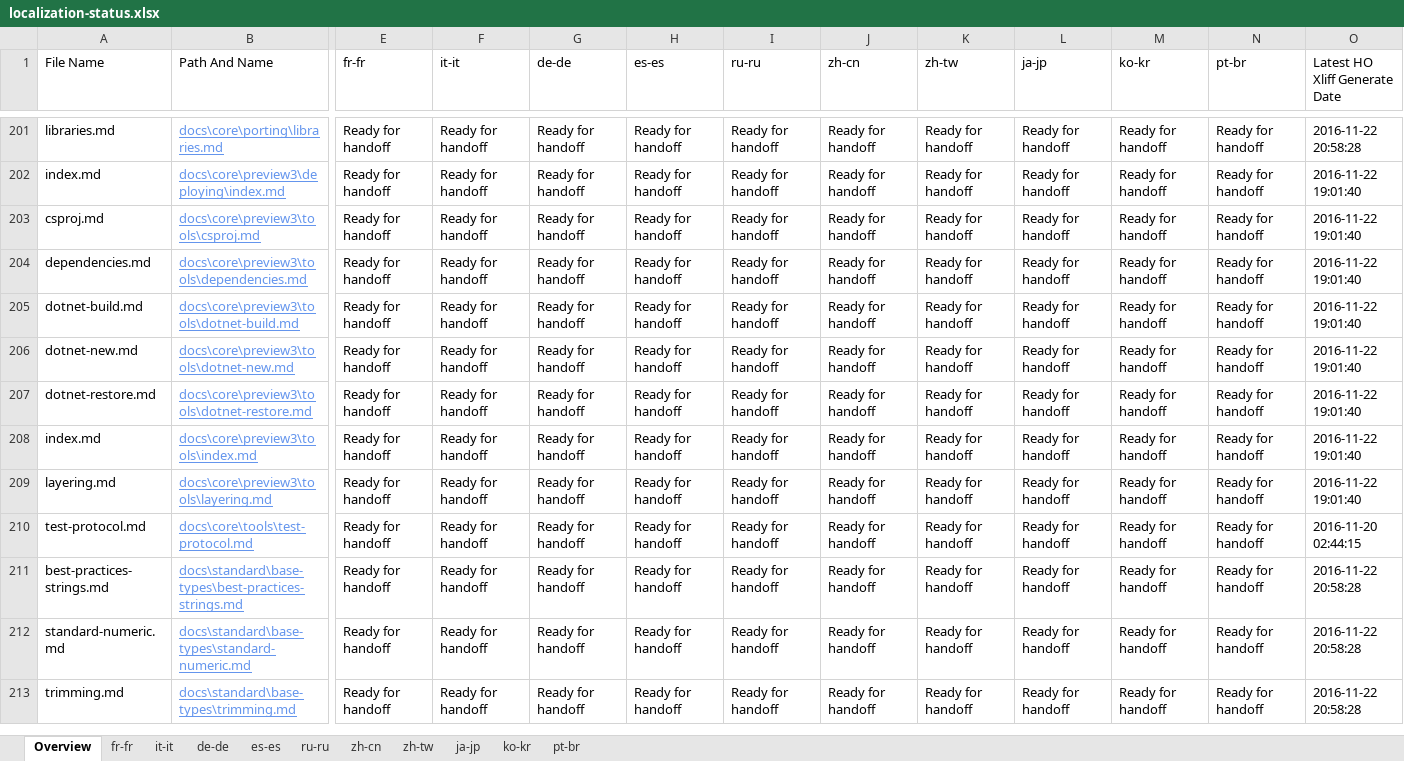
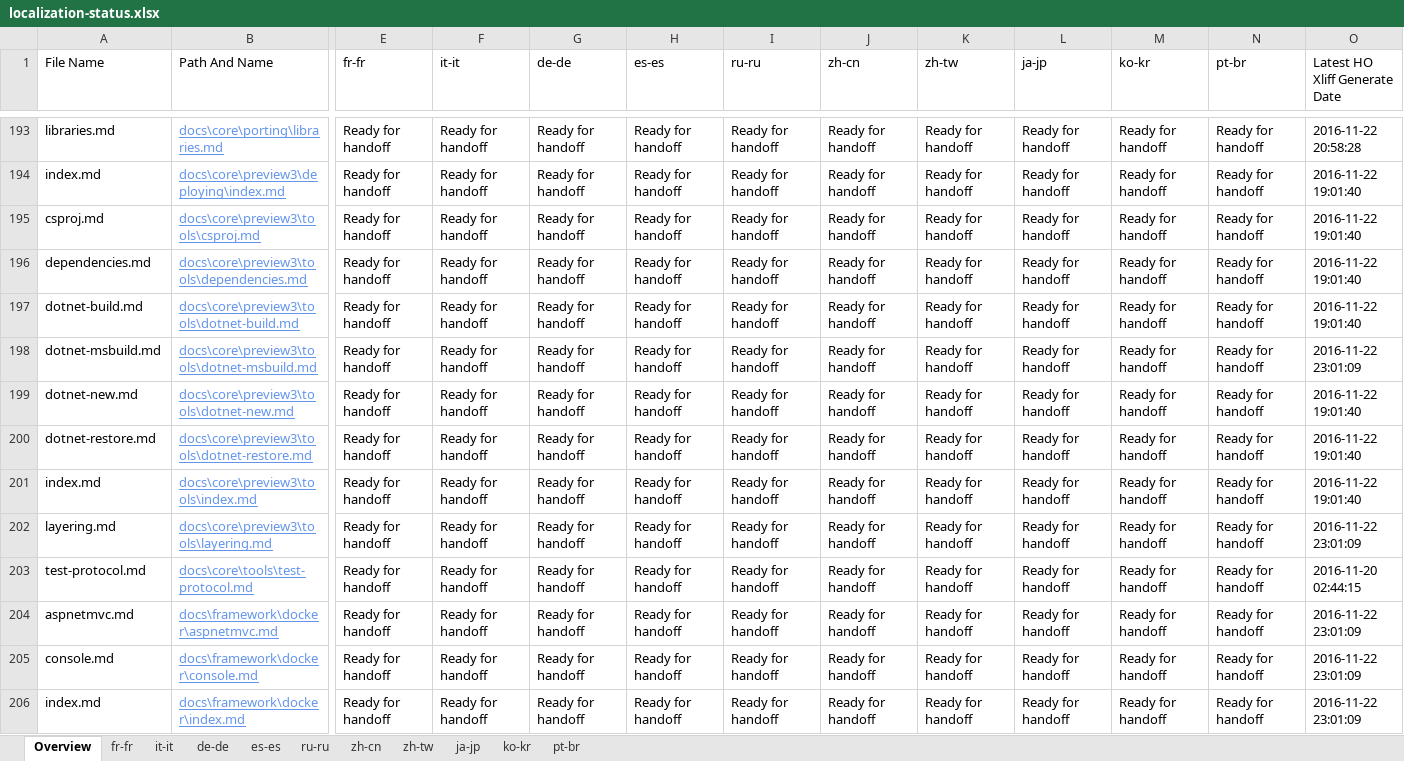
Before and after one commit to openpublishoperation/docs.handback, an Excel workbook: ol-handback/dotnet/docs/master/localization-status.xlsx, sheet Overview, drawn as a sheet; only a part is shown, gaps mark what is left out; the shorter side is filled out with more unchanged rows; values as stored, in another font and other column widths than the file's, no borders; table styles not drawn; addresses are those after the commit; rows hold the shown columns only; the diff covers the shown part only; the diff names each change by its address in the sheet, - before the commit and + after, or states it on an @@ line.

Commit message:
Generate Report for Handoff

```diff
--- a/ol-handback/dotnet/docs/master/localization-status.xlsx (sheet Overview)
+++ b/ol-handback/dotnet/docs/master/localization-status.xlsx (sheet Overview)
+row 198: dotnet-msbuild.md | docs\core\preview3\tools\dotnet-msbuild.md | Ready for handoff | Ready for handoff | Ready for handoff | Ready for handoff | Ready for handoff | Ready for handoff | Ready for handoff | Ready for handoff | Ready for handoff | Ready for handoff | 2016-11-22 23:01:09
-O202 (Latest HO Xliff Generate Date): 2016-11-22 19:01:40
+O202 (Latest HO Xliff Generate Date): 2016-11-22 23:01:09
+row 204: aspnetmvc.md | docs\framework\docker\aspnetmvc.md | Ready for handoff | Ready for handoff | Ready for handoff | Ready for handoff | Ready for handoff | Ready for handoff | Ready for handoff | Ready for handoff | Ready for handoff | Ready for handoff | 2016-11-22 23:01:09
+row 205: console.md | docs\framework\docker\console.md | Ready for handoff | Ready for handoff | Ready for handoff | Ready for handoff | Ready for handoff | Ready for handoff | Ready for handoff | Ready for handoff | Ready for handoff | Ready for handoff | 2016-11-22 23:01:09
+row 206: index.md | docs\framework\docker\index.md | Ready for handoff | Ready for handoff | Ready for handoff | Ready for handoff | Ready for handoff | Ready for handoff | Ready for handoff | Ready for handoff | Ready for handoff | Ready for handoff | 2016-11-22 23:01:09
```
Also changed, not shown: 5 added rows and 9 removed rows elsewhere in this sheet, sheet fr-fr, sheet ru-ru, sheet es-es, sheet it-it, sheet ko-kr, sheet zh-cn, 4 more sheets.
